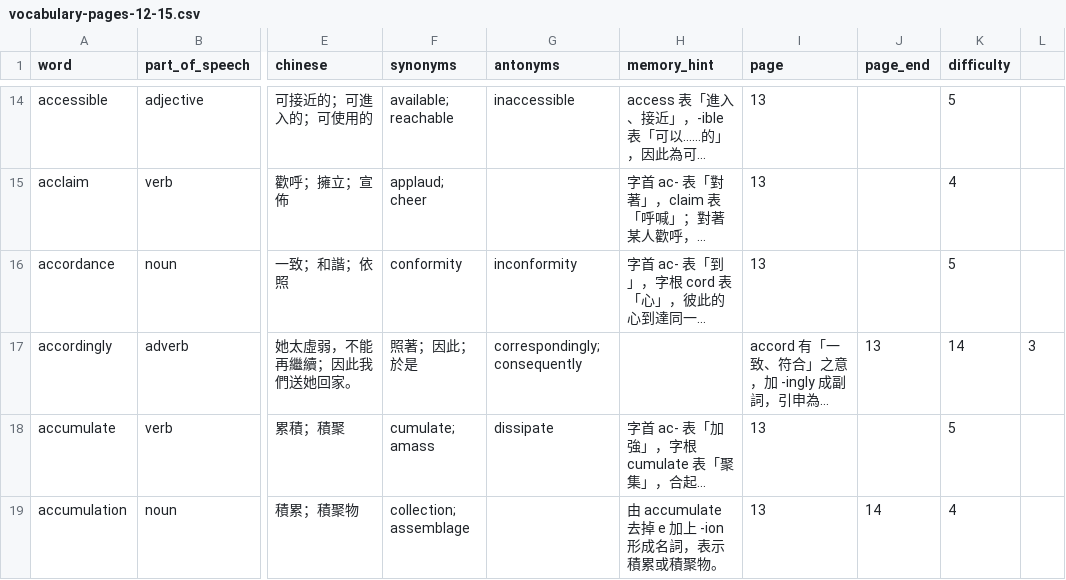
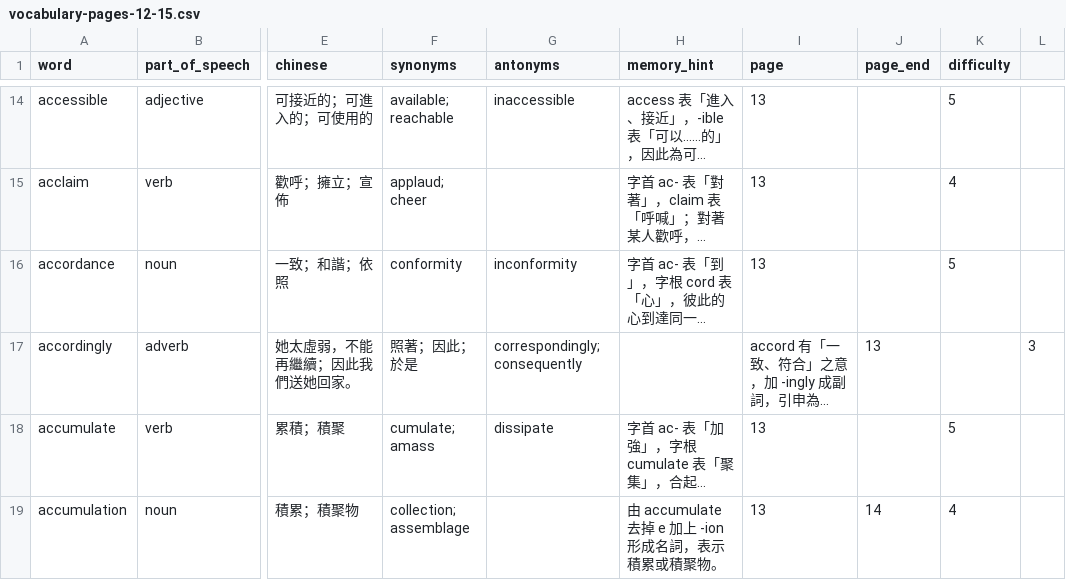
Before and after one commit to bellehsu/10000-vocabulary, a CSV file: data/vocabulary-pages-12-15.csv, drawn as a sheet; only a part is shown, gaps mark what is left out; long unchanged cells end in …; the diff names each change by its address in the sheet, - before the commit and + after, or states it on an @@ line.

```diff
--- a/data/vocabulary-pages-12-15.csv
+++ b/data/vocabulary-pages-12-15.csv
-K17 (difficulty): 14
+K17 (difficulty): (empty)
```
Also changed, not shown: 7 other files.
